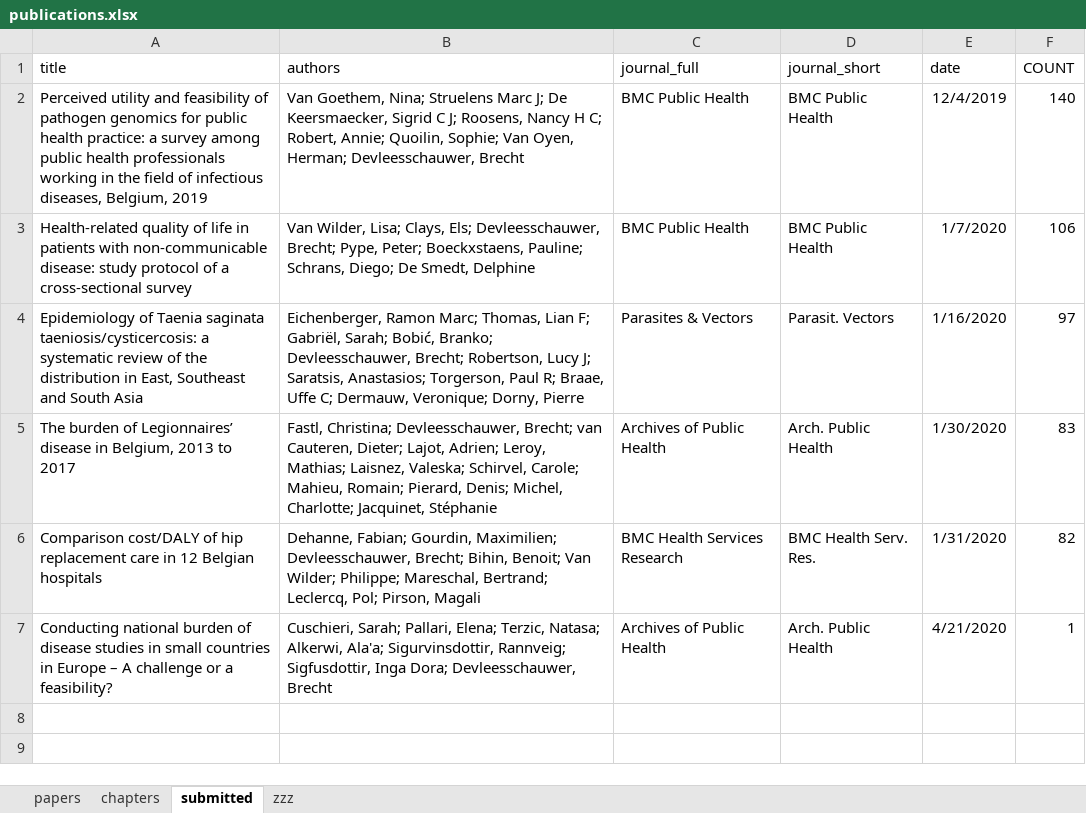
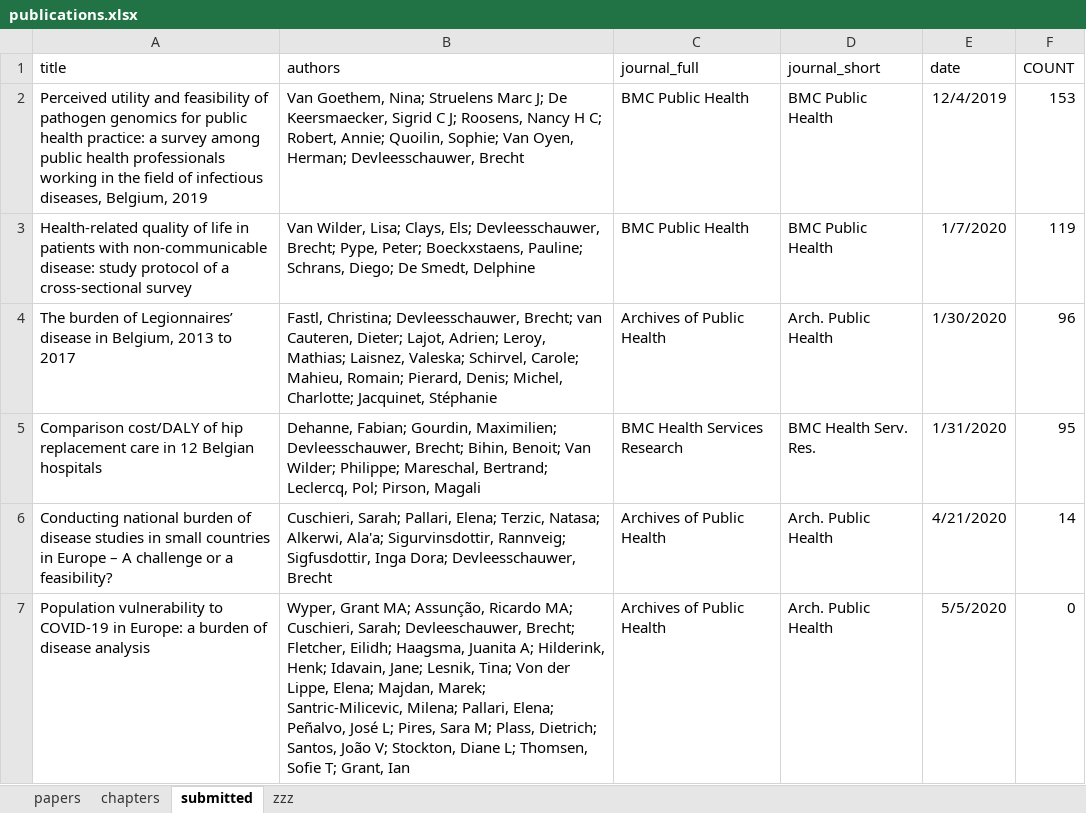
Before and after one commit to brechtdv/vitae, an Excel workbook: publications.xlsx, sheet submitted, drawn as a sheet; values as stored, in another font and other column widths than the file's, no borders; table styles not drawn; removed rows and columns are numbered as before the commit, all else as after; the diff names each change by its address in the sheet, - before the commit and + after, or states it on an @@ line.

```diff
--- a/publications.xlsx (sheet submitted)
+++ b/publications.xlsx (sheet submitted)
-F2 (COUNT): 140
+F2 (COUNT): 153
-F3 (COUNT): 106
+F3 (COUNT): 119
-row 4: Epidemiology of Taenia saginata taeniosis/cysticercosis: a systematic review of the distribution in East, Southeast and South Asia | Eichenberger, Ramon Marc; Thomas, Lian F; Gabriël, Sarah; Bobić, Branko; Devleesschauwer, Brecht; Robertson, Lucy J; Saratsis, Anastasios; Torgerson, Paul R; Braae, Uffe C; Dermauw, Veronique; Dorny, Pierre | Parasites & Vectors | Parasit. Vectors | 1/16/2020 | 97
-F4 (COUNT): 83
+F4 (COUNT): 96
-F5 (COUNT): 82
+F5 (COUNT): 95
-F6 (COUNT): 1
+F6 (COUNT): 14
+row 7: Population vulnerability to COVID-19 in Europe: a burden of disease analysis | Wyper, Grant MA; Assunção, Ricardo MA; Cuschieri, Sarah; Devleeschauwer, Brecht; Fletcher, Eilidh; Haagsma, Juanita A; Hilderink, Henk; Idavain, Jane; Lesnik, Tina; Von der Lippe, Elena; Majdan, Marek; Santric-Milicevic, Milena; Pallari, Elena; Peñalvo, José L; Pires, Sara M; Plass, Dietrich; Santos, João V; Stockton, Diane L; Thomsen, Sofie T; Grant, Ian | Archives of Public Health | Arch. Public Health | 5/5/2020 | 0
```
Also changed, not shown: sheet papers, sheet zzz, 2 other files.
